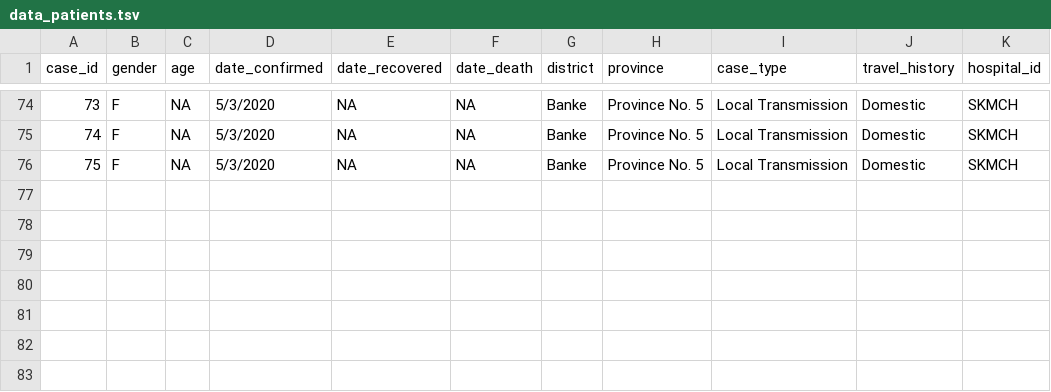
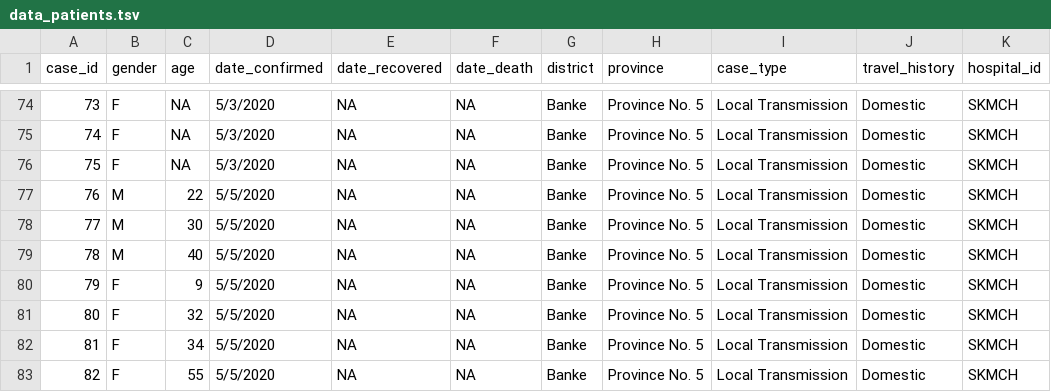
Before and after one commit to raunakms/covid19nepal, a TSV file: data/data_patients.tsv, drawn as a sheet; only a part is shown, gaps mark what is left out.

```diff
--- a/data/data_patients.tsv
+++ b/data/data_patients.tsv
@@ -76 +76,8 @@ case_id	gender	age	date_confirmed	date_recovered	date_death	district	province	ca
 75	F	NA	5/3/2020	NA	NA	Banke	Province No. 5	Local Transmission	Domestic	SKMCH
+76	M	22	5/5/2020	NA	NA	Banke	Province No. 5	Local Transmission	Domestic	SKMCH
+77	M	30	5/5/2020	NA	NA	Banke	Province No. 5	Local Transmission	Domestic	SKMCH
+78	M	40	5/5/2020	NA	NA	Banke	Province No. 5	Local Transmission	Domestic	SKMCH
+79	F	9	5/5/2020	NA	NA	Banke	Province No. 5	Local Transmission	Domestic	SKMCH
+80	F	32	5/5/2020	NA	NA	Banke	Province No. 5	Local Transmission	Domestic	SKMCH
+81	F	34	5/5/2020	NA	NA	Banke	Province No. 5	Local Transmission	Domestic	SKMCH
+82	F	55	5/5/2020	NA	NA	Banke	Province No. 5	Local Transmission	Domestic	SKMCH
```
Also changed, not shown: data/data_by_labs.tsv, data/data_total.tsv, 1 other file.
